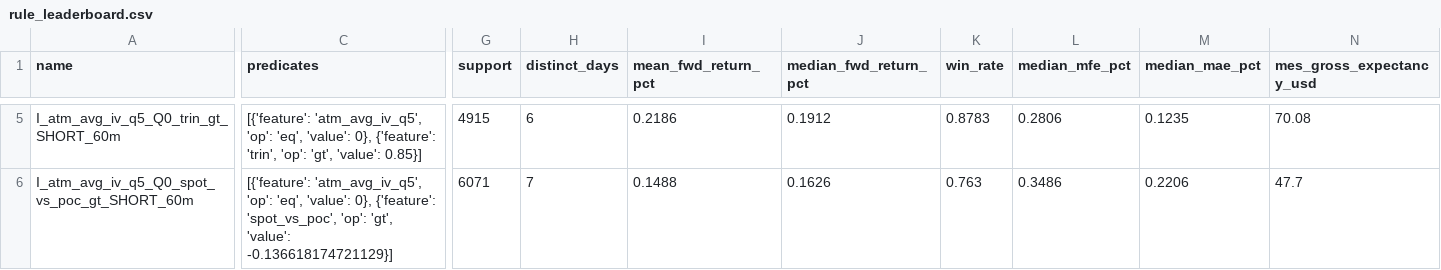
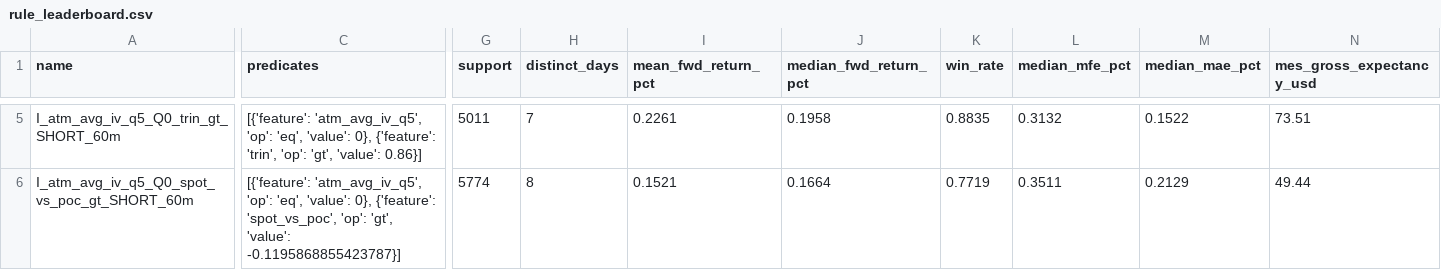
Before and after one commit to PredragSaponjac/spy-karpathy-v3-manual, a CSV file: artifacts/rule_leaderboard.csv, drawn as a sheet; only a part is shown, gaps mark what is left out; the diff covers the shown part only; the diff names each change by its address in the sheet, - before the commit and + after, or states it on an @@ line.

```diff
--- a/artifacts/rule_leaderboard.csv
+++ b/artifacts/rule_leaderboard.csv
-C5 (predicates): …'gt', 'value': 0.85}]
+C5 (predicates): …'gt', 'value': 0.86}]
-G5 (support): 4915
+G5 (support): 5011
-H5 (distinct_days): 6
+H5 (distinct_days): 7
-I5 (mean_fwd_return_pct): 0.2186
+I5 (mean_fwd_return_pct): 0.2261
-J5 (median_fwd_return_pct): 0.1912
+J5 (median_fwd_return_pct): 0.1958
-K5 (win_rate): 0.8783
+K5 (win_rate): 0.8835
-L5 (median_mfe_pct): 0.2806
+L5 (median_mfe_pct): 0.3132
-M5 (median_mae_pct): 0.1235
+M5 (median_mae_pct): 0.1522
-N5 (mes_gross_expectancy_usd): 70.08
+N5 (mes_gross_expectancy_usd): 73.51
-C6 (predicates): …'gt', 'value': -0.136618174721129}]
+C6 (predicates): …'gt', 'value': -0.1195868855423787}]
-G6 (support): 6071
+G6 (support): 5774
-H6 (distinct_days): 7
+H6 (distinct_days): 8
-I6 (mean_fwd_return_pct): 0.1488
+I6 (mean_fwd_return_pct): 0.1521
-J6 (median_fwd_return_pct): 0.1626
+J6 (median_fwd_return_pct): 0.1664
-K6 (win_rate): 0.763
+K6 (win_rate): 0.7719
-L6 (median_mfe_pct): 0.3486
+L6 (median_mfe_pct): 0.3511
-M6 (median_mae_pct): 0.2206
+M6 (median_mae_pct): 0.2129
-N6 (mes_gross_expectancy_usd): 47.7
+N6 (mes_gross_expectancy_usd): 49.44
```
Also changed, not shown: 1 added row, 1 removed row and 121 edited cells elsewhere in this file, artifacts/champion/rule_leaderboard.csv, 15 other files.
